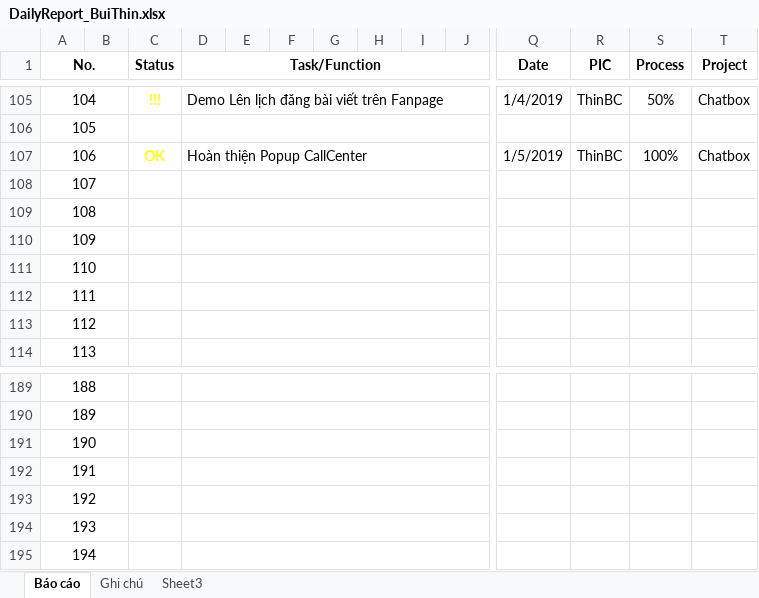
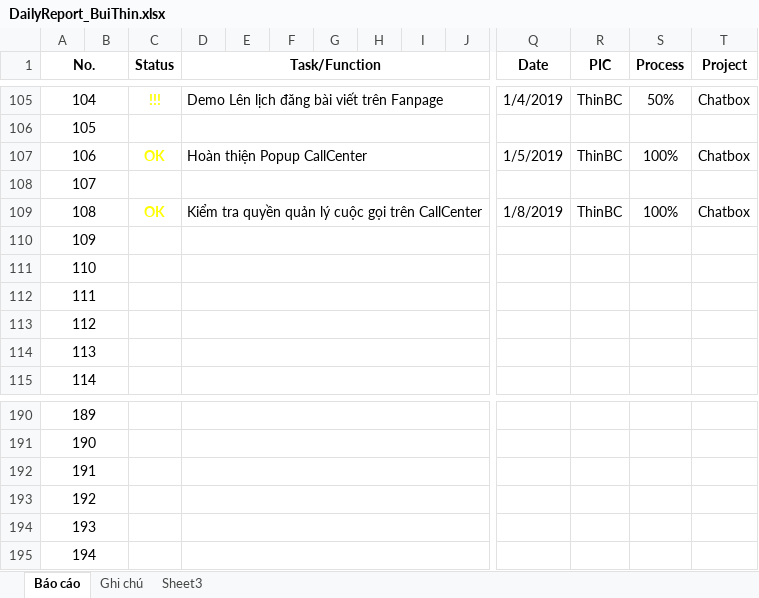
Before and after one commit to pcadev/Reports, an Excel workbook: DailyReport/DailyReport_BuiThin.xlsx, sheet Báo cáo, drawn as a sheet; only a part is shown, gaps mark what is left out; values as stored, in another font and other column widths than the file's, no borders; conditional formats not drawn; removed rows and columns are numbered as before the commit, all else as after; rows hold the shown columns only; the diff names each change by its address in the sheet, - before the commit and + after, or states it on an @@ line.

Commit message:
Report 01/08/2019

```diff
--- a/DailyReport/DailyReport_BuiThin.xlsx (sheet Báo cáo)
+++ b/DailyReport/DailyReport_BuiThin.xlsx (sheet Báo cáo)
+row 109: 108 |  | OK | Kiểm tra quyền quản lý cuộc gọi trên CallCenter |  |  |  |  |  |  | 1/8/2019 | ThinBC | 100% | Chatbox
@@ column A (No.) renumbered between rows 110 and 195 @@
-row 195: 194
```
Also changed, not shown: formulas that keep their value, charts or pictures.
